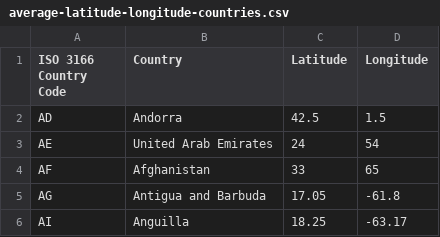
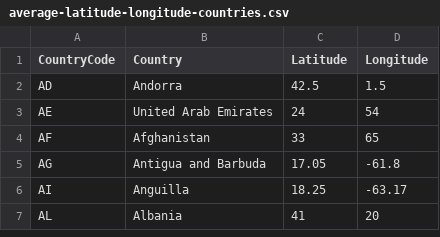
Before and after one commit to boardkeystown/CIS568Projcet, a CSV file: data/average-latitude-longitude-countries.csv, drawn as a sheet; only a part is shown; the shorter side is filled out with more unchanged rows.

Commit message:
Update average-latitude-longitude-countries.csv

```diff
--- a/data/average-latitude-longitude-countries.csv
+++ b/data/average-latitude-longitude-countries.csv
@@ -1,2 +1,2 @@
-"ISO 3166 Country Code","Country","Latitude","Longitude"
+"CountryCode","Country","Latitude","Longitude"
 "AD","Andorra",42.5,1.5
```
